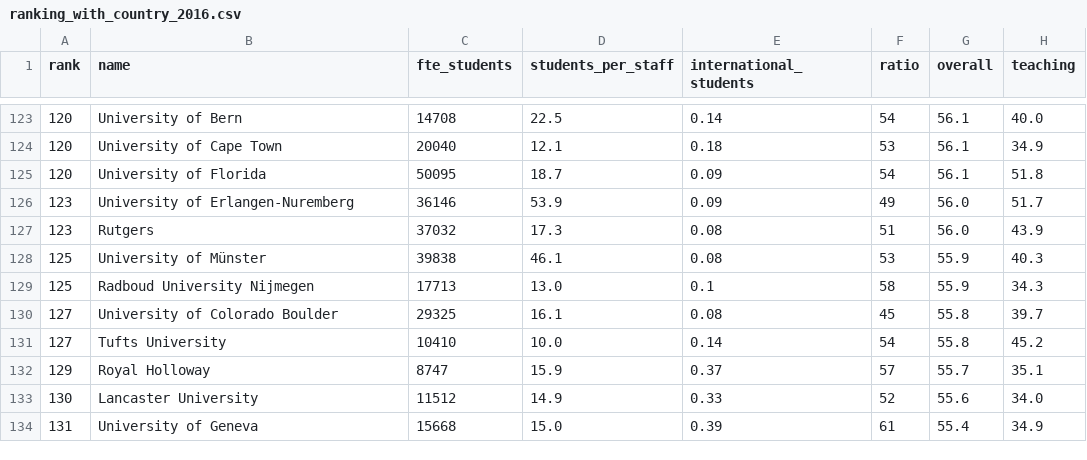
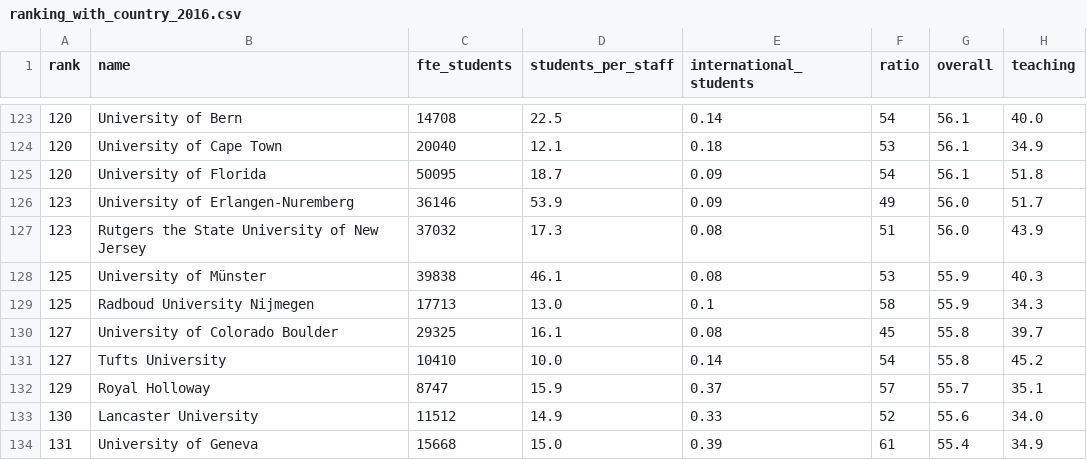
Before and after one commit to GuillyK/University-world-ranking-group-4, a CSV file: DATA/ranking_with_country_2016.csv, drawn as a sheet; only a part is shown, gaps mark what is left out; the diff names each change by its address in the sheet, - before the commit and + after, or states it on an @@ line.

Commit message:
Update ranking_with_country_2016.csv

```diff
--- a/DATA/ranking_with_country_2016.csv
+++ b/DATA/ranking_with_country_2016.csv
-B127 (name): Rutgers
+B127 (name): Rutgers the State University of New Jersey
```
